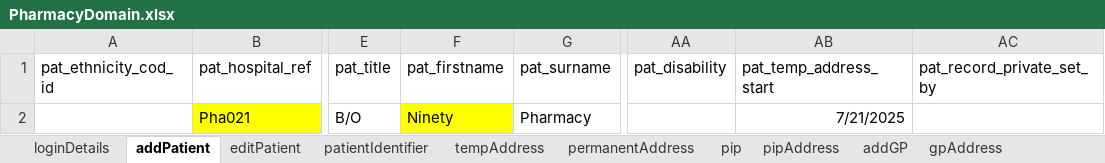
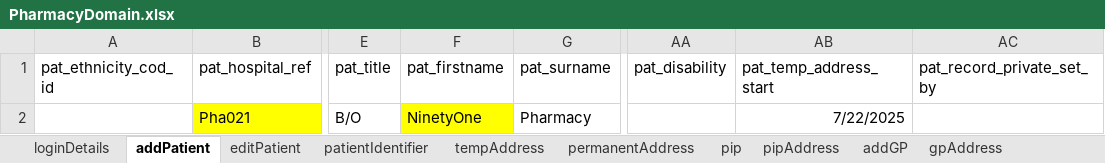
Before and after one commit to manojvyavahare27/C4Automation, an Excel workbook: ExcelFiles/PharmacyDomain.xlsx, sheet addPatient, drawn as a sheet; only a part is shown, gaps mark what is left out; values as stored, in another font and other column widths than the file's, no borders; the diff names each change by its address in the sheet, - before the commit and + after, or states it on an @@ line.

```diff
--- a/ExcelFiles/PharmacyDomain.xlsx (sheet addPatient)
+++ b/ExcelFiles/PharmacyDomain.xlsx (sheet addPatient)
-F2 (pat_firstname): Ninety
+F2 (pat_firstname): NinetyOne
-AB2 (pat_temp_address_start): 7/21/2025
+AB2 (pat_temp_address_start): 7/22/2025
```
Also changed, not shown: sheet patientIdentifier, sheet patDetails, sheet editPatient, ExcelFiles/PatientDomain.xlsx, 1 other file.
